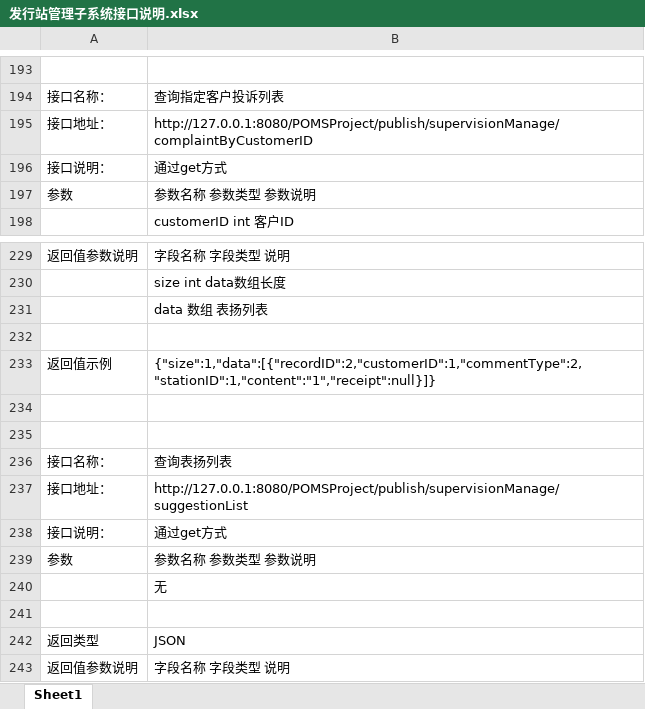
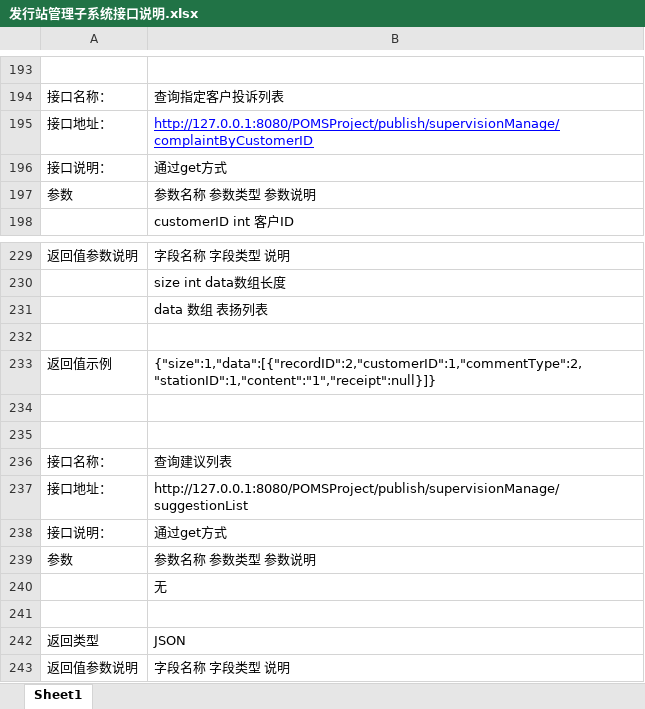
Before and after one commit to Smoumas/POMSProject, an Excel workbook: 设计文档/发行站管理子系统接口说明.xlsx, sheet Sheet1, drawn as a sheet; only a part is shown, gaps mark what is left out; values as stored, in another font and other column widths than the file's, no borders; the diff names each change by its address in the sheet, - before the commit and + after, or states it on an @@ line.

```diff
--- a/设计文档/发行站管理子系统接口说明.xlsx (sheet Sheet1)
+++ b/设计文档/发行站管理子系统接口说明.xlsx (sheet Sheet1)
@@ B195 underline: off → on, text colour: black → #0000FF @@
-B236: 查询表扬列表
+B236: 查询建议列表
```
Also changed, not shown: 设计文档/财务管理子系统接口说明.xlsx, 2 other files.
